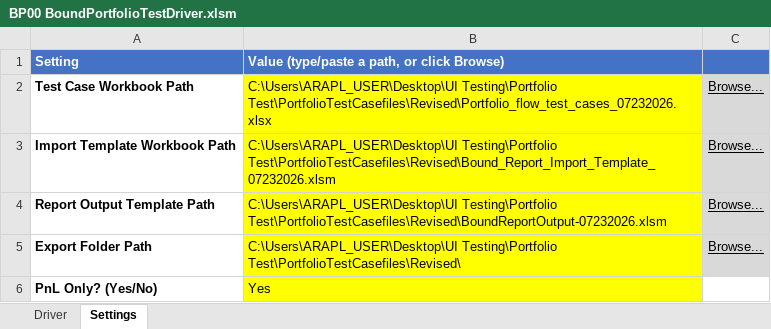
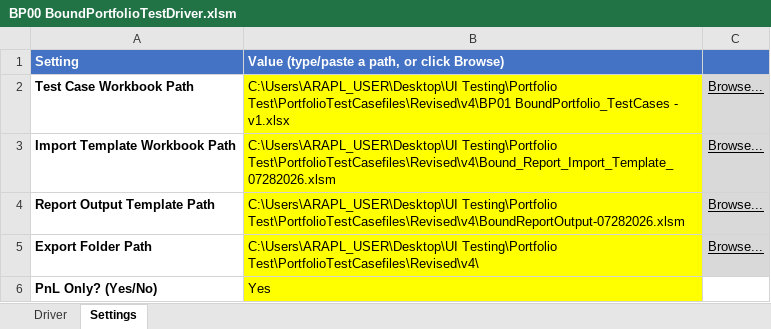
Before and after one commit to SindhuRaghavan01/Tests, an Excel workbook: ReinsurancePortfolio/TestPlans/SupportingData/Template/BP00 BoundPortfolioTestDriver.xlsm, sheet Settings, drawn as a sheet; values as stored, in another font and other column widths than the file's, no borders; the diff names each change by its address in the sheet, - before the commit and + after, or states it on an @@ line.

```diff
--- a/ReinsurancePortfolio/TestPlans/SupportingData/Template/BP00 BoundPortfolioTestDriver.xlsm (sheet Settings)
+++ b/ReinsurancePortfolio/TestPlans/SupportingData/Template/BP00 BoundPortfolioTestDriver.xlsm (sheet Settings)
-B2: C:\Users\ARAPL_USER\Desktop\UI Testing\Portfolio Test\PortfolioTestCasefiles\Revised\Portfolio_flow_test_cases_07232026.xlsx
+B2: C:\Users\ARAPL_USER\Desktop\UI Testing\Portfolio Test\PortfolioTestCasefiles\Revised\v4\BP01 BoundPortfolio_TestCases - v1.xlsx
-B3: C:\Users\ARAPL_USER\Desktop\UI Testing\Portfolio Test\PortfolioTestCasefiles\Revised\Bound_Report_Import_Template_07232026.xlsm
+B3: C:\Users\ARAPL_USER\Desktop\UI Testing\Portfolio Test\PortfolioTestCasefiles\Revised\v4\Bound_Report_Import_Template_07282026.xlsm
-B4: C:\Users\ARAPL_USER\Desktop\UI Testing\Portfolio Test\PortfolioTestCasefiles\Revised\BoundReportOutput-07232026.xlsm
+B4: C:\Users\ARAPL_USER\Desktop\UI Testing\Portfolio Test\PortfolioTestCasefiles\Revised\v4\BoundReportOutput-07282026.xlsm
-B5: C:\Users\ARAPL_USER\Desktop\UI Testing\Portfolio Test\PortfolioTestCasefiles\Revised\
+B5: C:\Users\ARAPL_USER\Desktop\UI Testing\Portfolio Test\PortfolioTestCasefiles\Revised\v4\
```
Also changed, not shown: sheet Driver.
